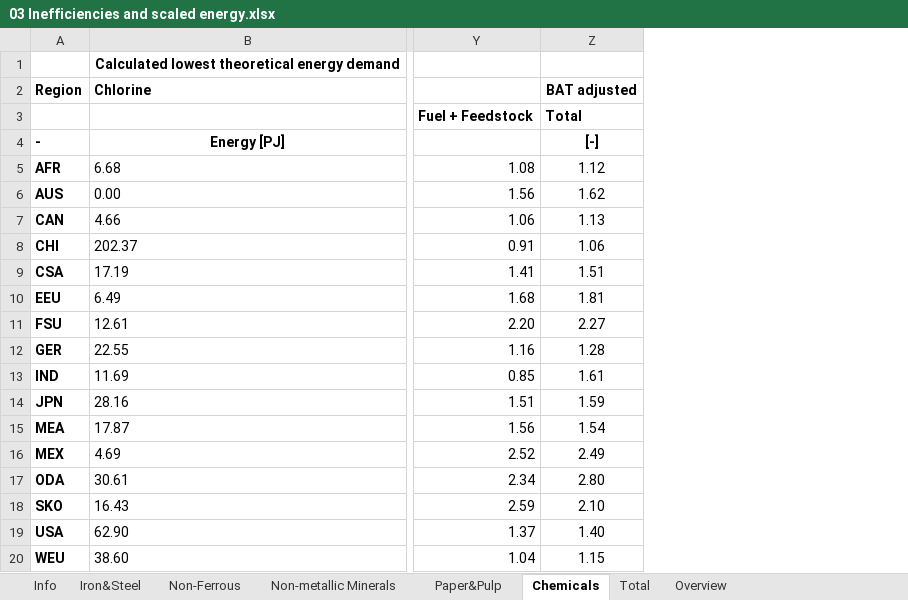
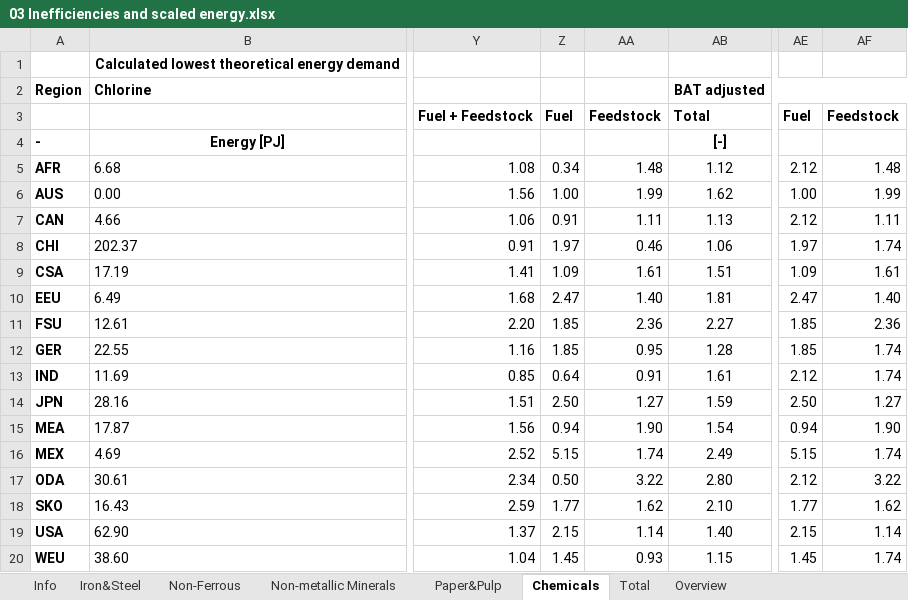
Before and after one commit to Follow-ETSAP/Industrial-energy-demands, an Excel workbook: 02_Energy_calculation/03 Inefficiencies and scaled energy.xlsx, sheet Chemicals, drawn as a sheet; only a part is shown, gaps mark what is left out; values as stored, in another font and other column widths than the file's, no borders; charts and pictures not drawn; the diff names each change by its address in the sheet, - before the commit and + after, or states it on an @@ line.

```diff
--- a/02_Energy_calculation/03 Inefficiencies and scaled energy.xlsx (sheet Chemicals)
+++ b/02_Energy_calculation/03 Inefficiencies and scaled energy.xlsx (sheet Chemicals)
+column Z, rows 3-20: Fuel |  | 0.34 | 1.00 | 0.91 | 1.97 | 1.09 | 2.47 | 1.85 | 1.85 | 0.64 | 2.50 | 0.94 | 5.15 | 0.50 | 1.77 | 2.15 | 1.45
+column AA, rows 3-20: Feedstock |  | 1.48 | 1.99 | 1.11 | 0.46 | 1.61 | 1.40 | 2.36 | 0.95 | 0.91 | 1.27 | 1.90 | 1.74 | 3.22 | 1.62 | 1.14 | 0.93
+column AE, rows 3-20: Fuel |  | 2.12 | 1.00 | 2.12 | 1.97 | 1.09 | 2.47 | 1.85 | 1.85 | 2.12 | 2.50 | 0.94 | 5.15 | 2.12 | 1.77 | 2.15 | 1.45
+column AF, rows 3-20: Feedstock |  | 1.48 | 1.99 | 1.11 | 1.74 | 1.61 | 1.40 | 2.36 | 1.74 | 1.74 | 1.27 | 1.90 | 1.74 | 3.22 | 1.62 | 1.14 | 1.74
```
Also changed, not shown: formulas that keep their value, charts or pictures, 02_Energy_calculation/01 Specific energy demand_minimal.xlsx.
